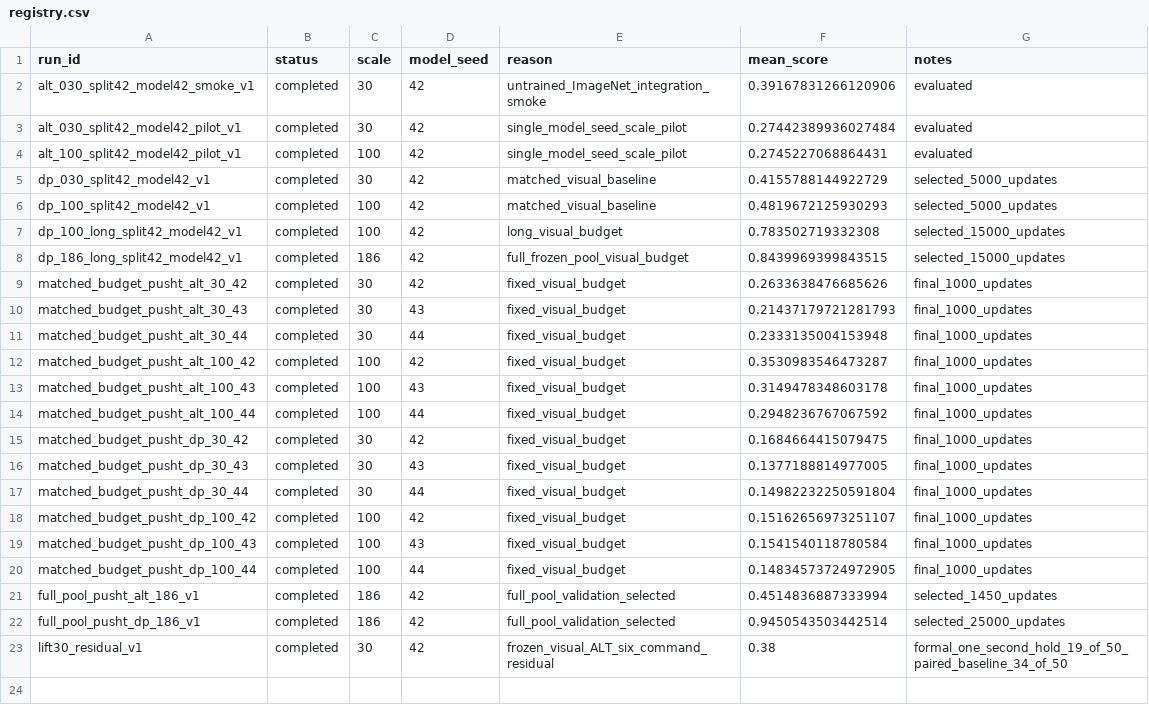
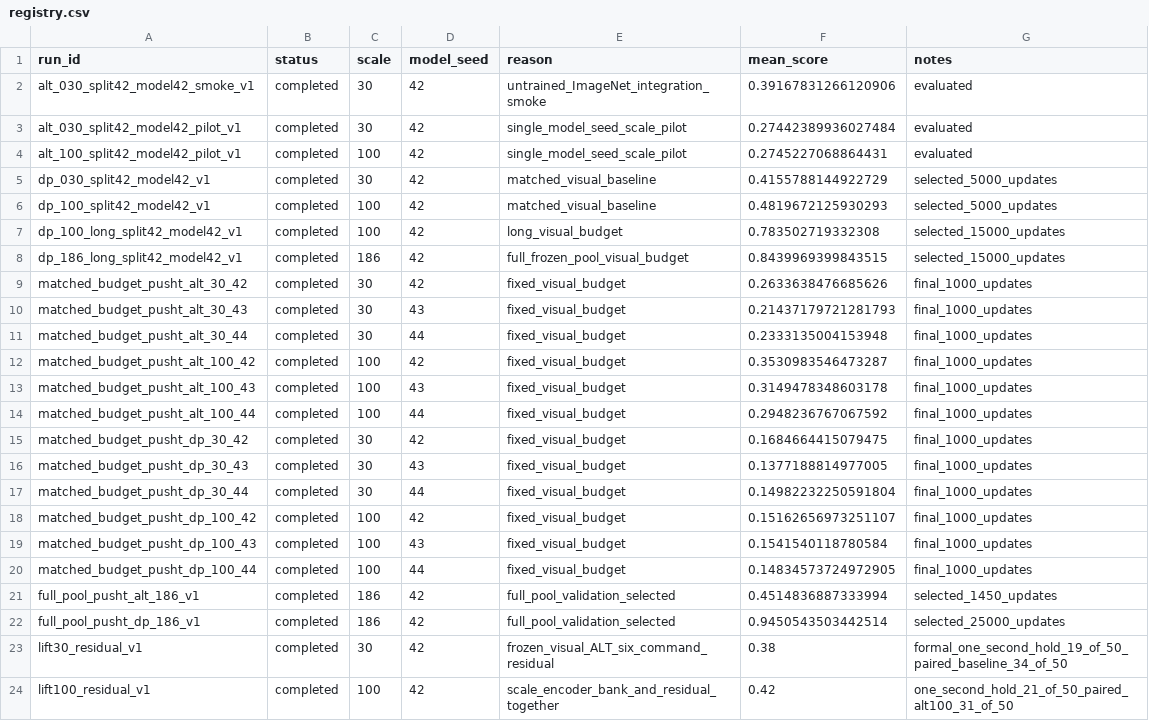
Before and after one commit to PengSheng2281726867/26-1-CISC8001-001, a CSV file: experiments/registry.csv, drawn as a sheet.

Commit message:
exp(lift): compare ALT and residual after joint expansion to 100 demos

```diff
--- a/experiments/registry.csv
+++ b/experiments/registry.csv
@@ -23 +23,2 @@ full_pool_pusht_dp_186_v1,completed,186,42,full_pool_validation_selected,0.94505
 lift30_residual_v1,completed,30,42,frozen_visual_ALT_six_command_residual,0.38,formal_one_second_hold_19_of_50_paired_baseline_34_of_50
+lift100_residual_v1,completed,100,42,scale_encoder_bank_and_residual_together,0.42,one_second_hold_21_of_50_paired_alt100_31_of_50
```
Also changed, not shown: 16 other files.
